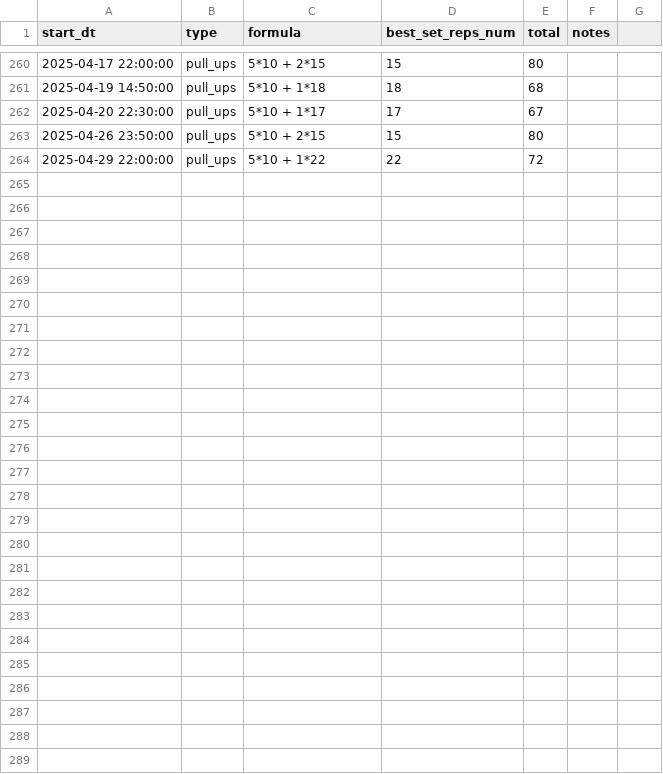
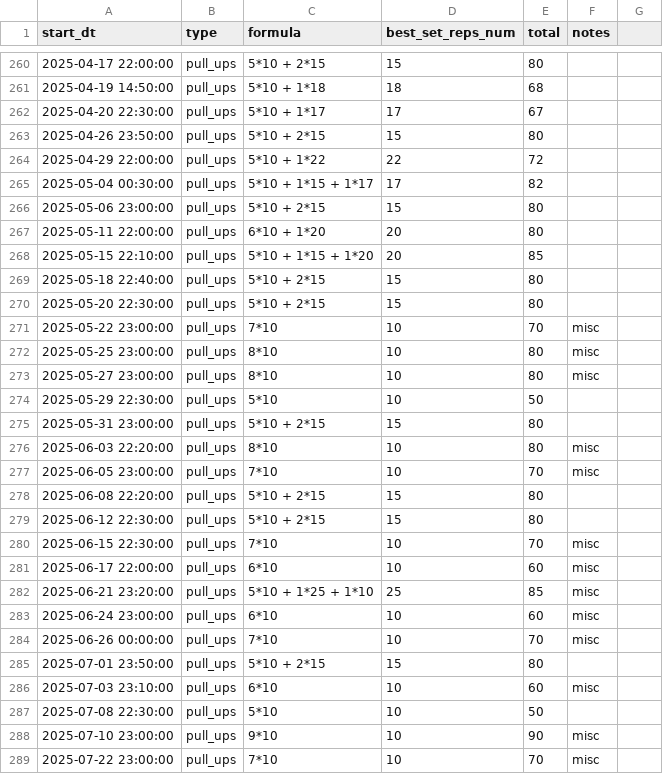
Before and after one commit to cognac-explorer/fit_journey, a CSV file: data/bars.csv, drawn as a sheet; only a part is shown, gaps mark what is left out.

```diff
--- a/data/bars.csv
+++ b/data/bars.csv
@@ -264 +264,26 @@ start_dt,type,formula,best_set_reps_num,total,notes,
 2025-04-29 22:00:00,pull_ups,5*10 + 1*22,22,72,,
+2025-05-04 00:30:00,pull_ups,5*10 + 1*15 + 1*17,17,82,,
+2025-05-06 23:00:00,pull_ups,5*10 + 2*15,15,80,,
+2025-05-11 22:00:00,pull_ups,6*10 + 1*20,20,80,,
+2025-05-15 22:10:00,pull_ups,5*10 + 1*15 + 1*20,20,85,,
+2025-05-18 22:40:00,pull_ups,5*10 + 2*15,15,80,,
+2025-05-20 22:30:00,pull_ups,5*10 + 2*15,15,80,,
+2025-05-22 23:00:00,pull_ups,7*10,10,70,misc,
+2025-05-25 23:00:00,pull_ups,8*10,10,80,misc,
+2025-05-27 23:00:00,pull_ups,8*10,10,80,misc,
+2025-05-29 22:30:00,pull_ups,5*10,10,50,,
+2025-05-31 23:00:00,pull_ups,5*10 + 2*15,15,80,,
+2025-06-03 22:20:00,pull_ups,8*10,10,80,misc,
+2025-06-05 23:00:00,pull_ups,7*10,10,70,misc,
+2025-06-08 22:20:00,pull_ups,5*10 + 2*15,15,80,,
+2025-06-12 22:30:00,pull_ups,5*10 + 2*15,15,80,,
+2025-06-15 22:30:00,pull_ups,7*10,10,70,misc,
+2025-06-17 22:00:00,pull_ups,6*10,10,60,misc,
+2025-06-21 23:20:00,pull_ups,5*10 + 1*25 + 1*10,25,85,misc,
+2025-06-24 23:00:00,pull_ups,6*10,10,60,misc,
+2025-06-26 00:00:00,pull_ups,7*10,10,70,misc,
+2025-07-01 23:50:00,pull_ups,5*10 + 2*15,15,80,,
+2025-07-03 23:10:00,pull_ups,6*10,10,60,misc,
+2025-07-08 22:30:00,pull_ups,5*10,10,50,,
+2025-07-10 23:00:00,pull_ups,9*10,10,90,misc,
+2025-07-22 23:00:00,pull_ups,7*10,10,70,misc,
```
Also changed, not shown: data/run.csv, 7 other files.
